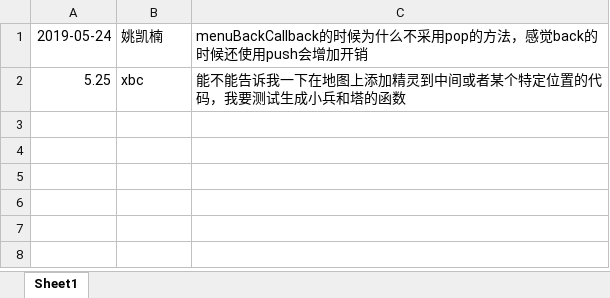
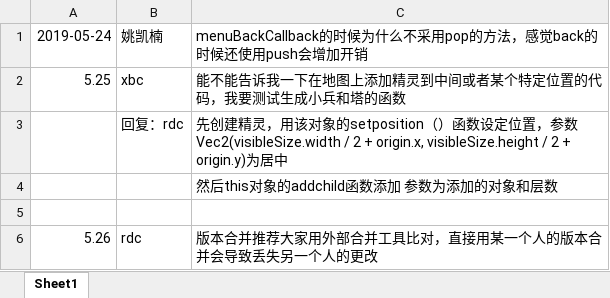
Before and after one commit to poros666/cocos_2d_moba, an Excel workbook: suggestion.xlsx, sheet Sheet1, drawn as a sheet; values as stored, in another font and other column widths than the file's, no borders; the diff names each change by its address in the sheet, - before the commit and + after, or states it on an @@ line.

Commit message:
新的建议

```diff
--- a/suggestion.xlsx (sheet Sheet1)
+++ b/suggestion.xlsx (sheet Sheet1)
+row 3:  | 回复：rdc | 先创建精灵，用该对象的setposition（）函数设定位置，参数Vec2(visibleSize.width / 2 + origin.x, visibleSize.height / 2 + origin.y)为居中
+row 4:  |  | 然后this对象的addchild函数添加 参数为添加的对象和层数
+row 5: (empty)
+row 6: 5.26 | rdc | 版本合并推荐大家用外部合并工具比对，直接用某一个人的版本合并会导致丢失另一个人的更改
```
